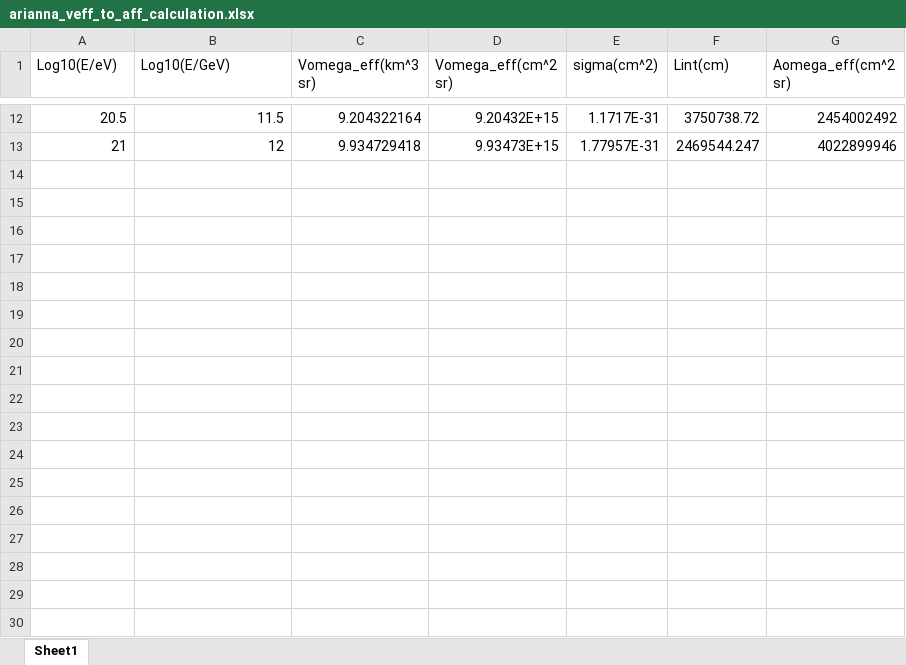
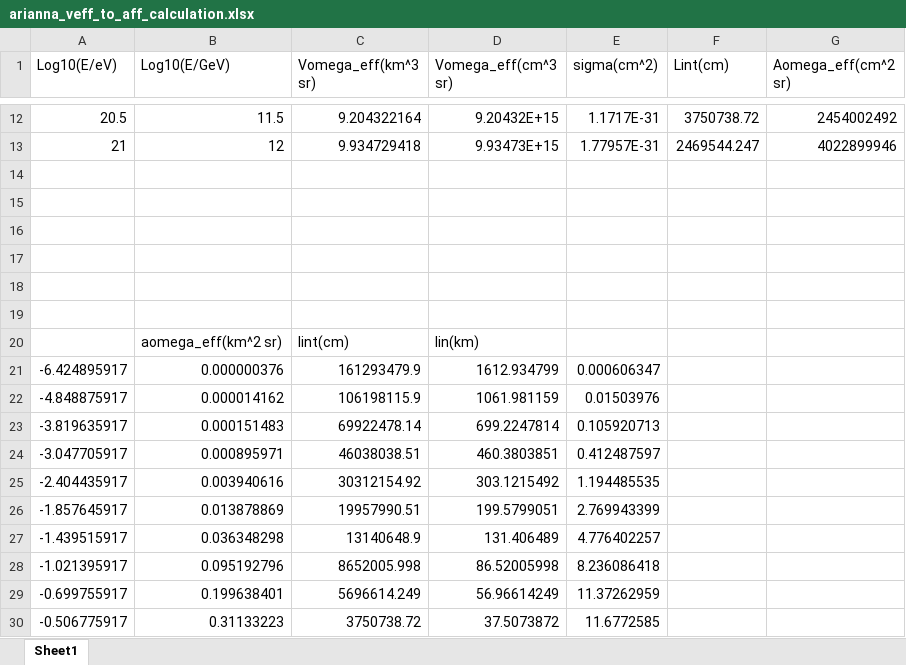
Before and after one commit to clark2668/Proposal2018, an Excel workbook: comparison_plots/data/arianna_veff_to_aff_calculation.xlsx, sheet Sheet1, drawn as a sheet; only a part is shown, gaps mark what is left out; values as stored, in another font and other column widths than the file's, no borders; the diff names each change by its address in the sheet, - before the commit and + after, or states it on an @@ line.

Commit message:
Add other computations to arianna spreadsheet

```diff
--- a/comparison_plots/data/arianna_veff_to_aff_calculation.xlsx (sheet Sheet1)
+++ b/comparison_plots/data/arianna_veff_to_aff_calculation.xlsx (sheet Sheet1)
-D1: Vomega_eff(cm^2 sr)
+D1: Vomega_eff(cm^3 sr)
+row 14: (empty)
+row 15: (empty)
+row 16: (empty)
+row 17: (empty)
+row 18: (empty)
+row 19: (empty)
+row 20:  | aomega_eff(km^2 sr) | lint(cm) | lin(km)
+row 21: -6.424895917 | 0.000000376 | 161293479.9 | 1612.934799 | 0.000606347
+row 22: -4.848875917 | 0.000014162 | 106198115.9 | 1061.981159 | 0.01503976
+row 23: -3.819635917 | 0.000151483 | 69922478.14 | 699.2247814 | 0.105920713
+row 24: -3.047705917 | 0.000895971 | 46038038.51 | 460.3803851 | 0.412487597
+row 25: -2.404435917 | 0.003940616 | 30312154.92 | 303.1215492 | 1.194485535
+row 26: -1.857645917 | 0.013878869 | 19957990.51 | 199.5799051 | 2.769943399
+row 27: -1.439515917 | 0.036348298 | 13140648.9 | 131.406489 | 4.776402257
+row 28: -1.021395917 | 0.095192796 | 8652005.998 | 86.52005998 | 8.236086418
+row 29: -0.699755917 | 0.199638401 | 5696614.249 | 56.96614249 | 11.37262959
+row 30: -0.506775917 | 0.31133223 | 3750738.72 | 37.5073872 | 11.6772585
```
